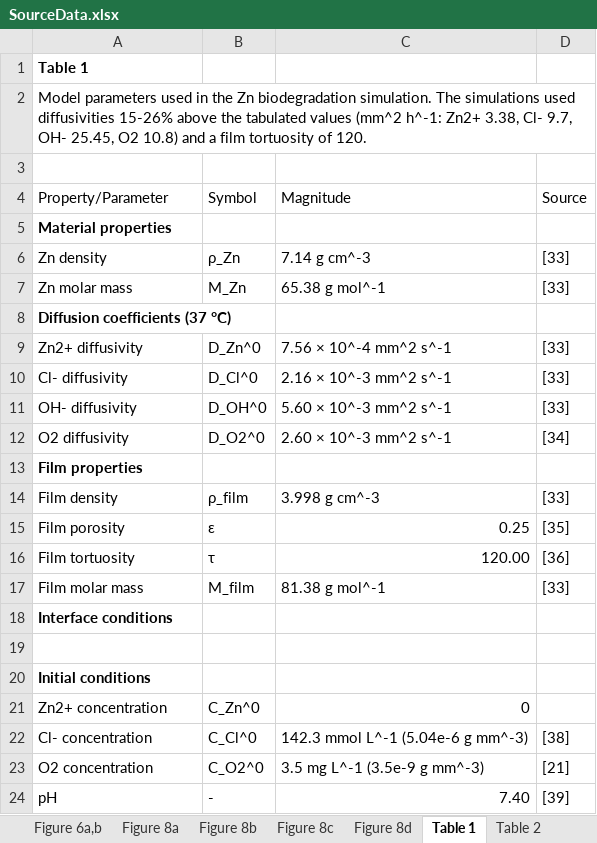
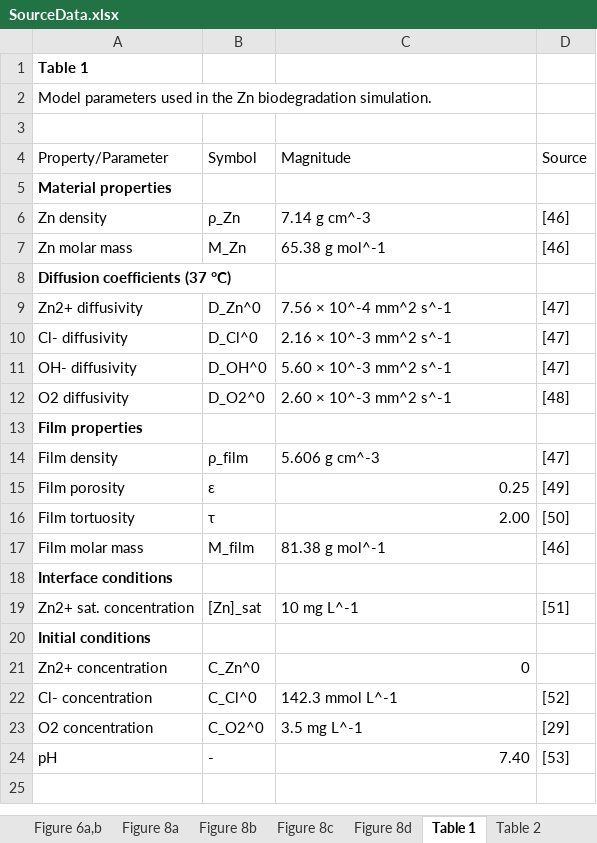
Before and after one commit to sanjukadupul-wq/Dissolve-3.0, an Excel workbook: deliver/SourceData.xlsx, sheet Table 1, drawn as a sheet; values as stored, in another font and other column widths than the file's, no borders; the diff names each change by its address in the sheet, - before the commit and + after, or states it on an @@ line.

```diff
--- a/deliver/SourceData.xlsx (sheet Table 1)
+++ b/deliver/SourceData.xlsx (sheet Table 1)
-A2 (Property/Parameter): …biodegradation simulation. The simulations used diffusivities 15-26% above the tabulated values (mm^2 h^-1: Zn2+ 3.38, Cl- 9.7, OH- 25.45, O2 10.8) and a film tortuosity of 120.
+A2 (Property/Parameter): …biodegradation simulation.
-D6:D7 (Source): [33]
+D6:D7 (Source): [46]
-D9:D11 (Source): [33]
+D9:D11 (Source): [47]
-D12 (Source): [34]
+D12 (Source): [48]
-C14 (Magnitude): 3.998 g cm^-3
+C14 (Magnitude): 5.606 g cm^-3
-D14 (Source): [33]
+D14 (Source): [47]
-D15 (Source): [35]
+D15 (Source): [49]
-C16 (Magnitude): 120.00
+C16 (Magnitude): 2.00
-D16 (Source): [36]
+D16 (Source): [50]
-D17 (Source): [33]
+D17 (Source): [46]
-row 19: (empty)
+row 19: Zn2+ sat. concentration | [Zn]_sat | 10 mg L^-1 | [51]
-C22 (Magnitude): 142.3 mmol L^-1 (5.04e-6 g mm^-3)
+C22 (Magnitude): 142.3 mmol L^-1
-D22 (Source): [38]
+D22 (Source): [52]
-C23 (Magnitude): 3.5 mg L^-1 (3.5e-9 g mm^-3)
+C23 (Magnitude): 3.5 mg L^-1
-D23 (Source): [21]
+D23 (Source): [29]
-D24 (Source): [39]
+D24 (Source): [53]
```
Also changed, not shown: sheet Supplementary Figure 5, sheet Supplementary Figure 3, sheet Figure 3b, sheet Table S1, sheet Table S2, sheet Figure 4a-c, 9 more sheets, other sheet tabs.
